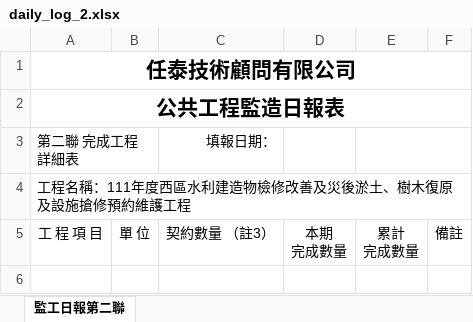
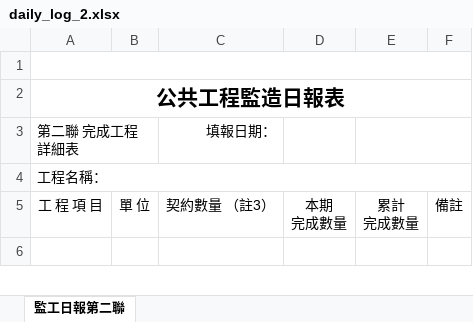
Before and after one commit to DobtorRyanWu/ChienYi, an Excel workbook: construction_template/data/templates_blank/daily_log_2.xlsx, sheet 監工日報第二聯, drawn as a sheet; only a part is shown; values as stored, in another font and other column widths than the file's, no borders; the diff names each change by its address in the sheet, - before the commit and + after, or states it on an @@ line.

```diff
--- a/construction_template/data/templates_blank/daily_log_2.xlsx (sheet 監工日報第二聯)
+++ b/construction_template/data/templates_blank/daily_log_2.xlsx (sheet 監工日報第二聯)
-A1: 任泰技術顧問有限公司
+A1: (empty)
-A4: 工程名稱：111年度西區水利建造物檢修改善及災後淤土、樹木復原及設施搶修預約維護工程
+A4: 工程名稱：
```
Also changed, not shown: construction_template/data/templates_blank/daily_log_1.xlsx, construction_template/data/templates_blank/estimate_report.xlsx, 10 other files.
